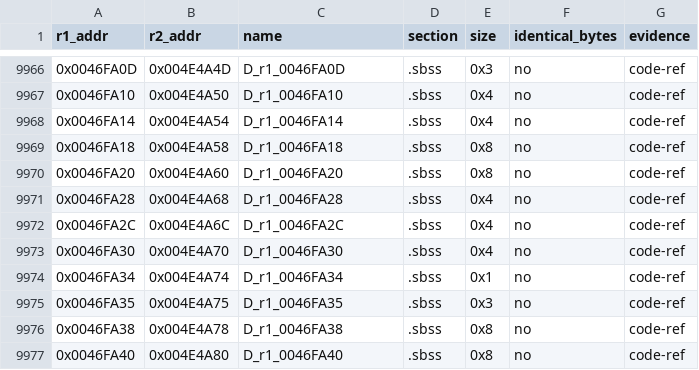
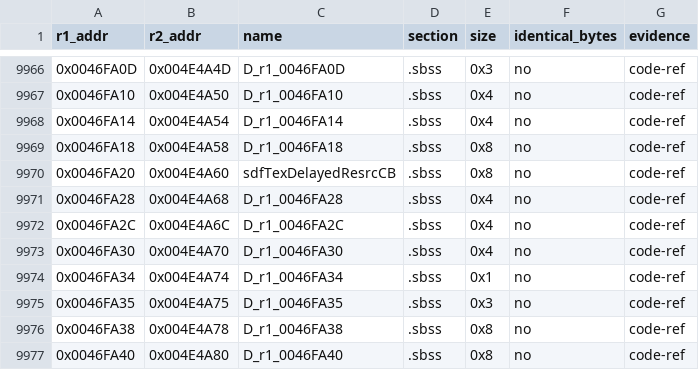
Before and after one commit to Megami-Decomps/raidou-decomp, a TSV file: config/xgame/r1_r2_data_pairs.tsv, drawn as a sheet; only a part is shown, gaps mark what is left out.

```diff
--- a/config/xgame/r1_r2_data_pairs.tsv
+++ b/config/xgame/r1_r2_data_pairs.tsv
@@ -9969,3 +9969,3 @@ r1_addr	r2_addr	name	section	size	identical_bytes	evidence
 0x0046FA18	0x004E4A58	D_r1_0046FA18	.sbss	0x8	no	code-ref
-0x0046FA20	0x004E4A60	D_r1_0046FA20	.sbss	0x8	no	code-ref
+0x0046FA20	0x004E4A60	sdfTexDelayedResrcCB	.sbss	0x8	no	code-ref
 0x0046FA28	0x004E4A68	D_r1_0046FA28	.sbss	0x4	no	code-ref
```
Also changed, not shown: 12 other files.
